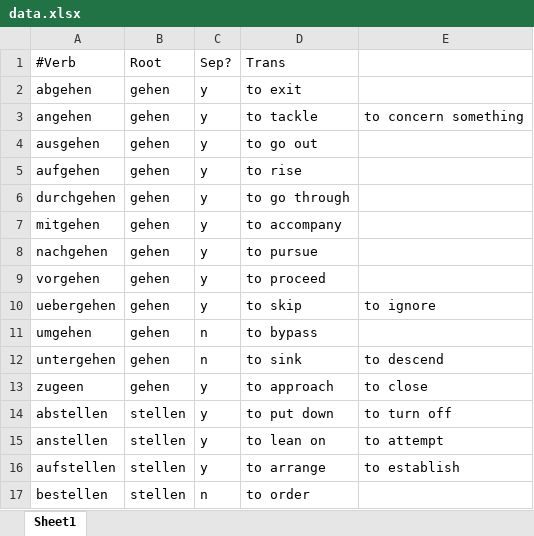
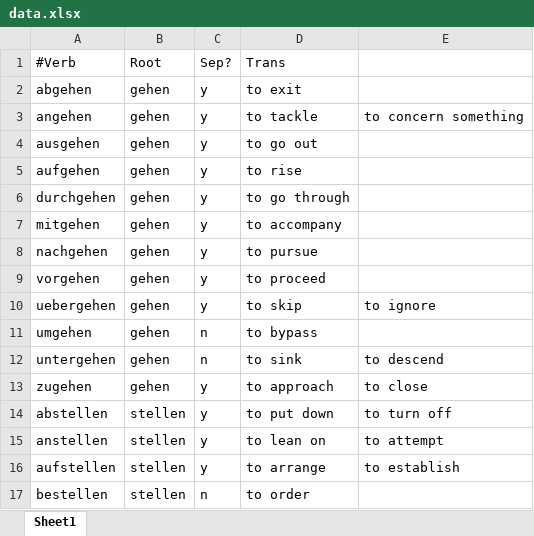
Before and after one commit to pbraunstein/German-Verb-Visualization, an Excel workbook: data/data.xlsx, sheet Sheet1, drawn as a sheet; values as stored, in another font and other column widths than the file's, no borders; the diff names each change by its address in the sheet, - before the commit and + after, or states it on an @@ line.

```diff
--- a/data/data.xlsx (sheet Sheet1)
+++ b/data/data.xlsx (sheet Sheet1)
-A13: zugeen
+A13: zugehen
```
Also changed, not shown: 3 other files.
